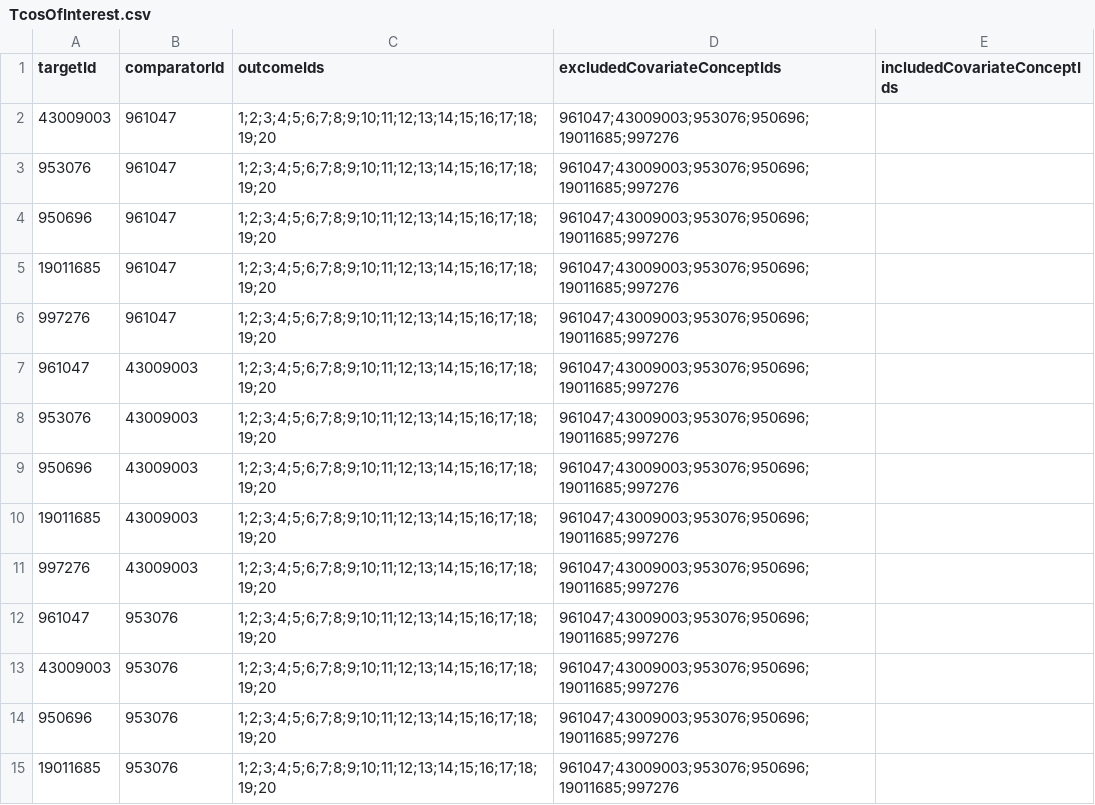
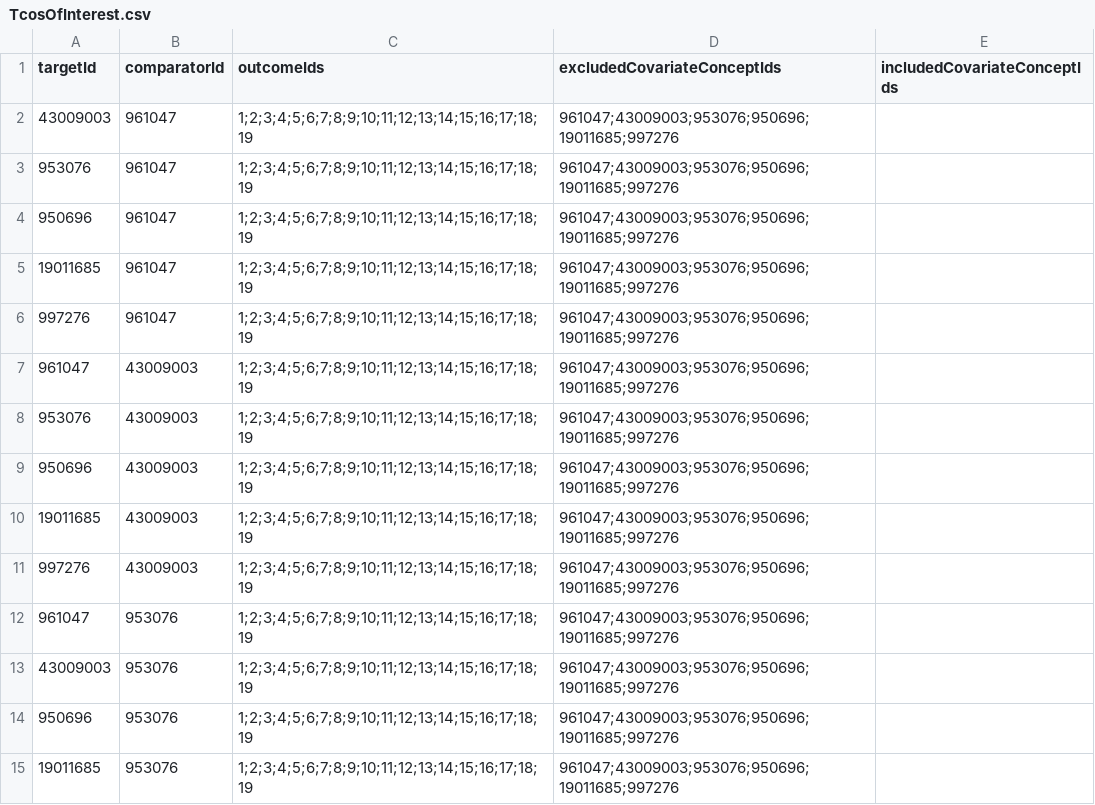
Before and after one commit to ohdsi-studies/RanitidineCancerRisk, a CSV file: inst/settings/TcosOfInterest.csv, drawn as a sheet; only a part is shown; the diff covers the shown part only.

Commit message:
remove gynecomastia in the outcome list

```diff
--- a/inst/settings/TcosOfInterest.csv
+++ b/inst/settings/TcosOfInterest.csv
@@ -1,15 +1,15 @@
 "targetId","comparatorId","outcomeIds","excludedCovariateConceptIds","includedCovariateConceptIds"
-"43009003","961047","1;2;3;4;5;6;7;8;9;10;11;12;13;14;15;16;17;18;19;20","961047;43009003;953076;950696;19011685;997276",""
-"953076","961047","1;2;3;4;5;6;7;8;9;10;11;12;13;14;15;16;17;18;19;20","961047;43009003;953076;950696;19011685;997276",""
-"950696","961047","1;2;3;4;5;6;7;8;9;10;11;12;13;14;15;16;17;18;19;20","961047;43009003;953076;950696;19011685;997276",""
-"19011685","961047","1;2;3;4;5;6;7;8;9;10;11;12;13;14;15;16;17;18;19;20","961047;43009003;953076;950696;19011685;997276",""
-"997276","961047","1;2;3;4;5;6;7;8;9;10;11;12;13;14;15;16;17;18;19;20","961047;43009003;953076;950696;19011685;997276",""
-"961047","43009003","1;2;3;4;5;6;7;8;9;10;11;12;13;14;15;16;17;18;19;20","961047;43009003;953076;950696;19011685;997276",""
-"953076","43009003","1;2;3;4;5;6;7;8;9;10;11;12;13;14;15;16;17;18;19;20","961047;43009003;953076;950696;19011685;997276",""
-"950696","43009003","1;2;3;4;5;6;7;8;9;10;11;12;13;14;15;16;17;18;19;20","961047;43009003;953076;950696;19011685;997276",""
-"19011685","43009003","1;2;3;4;5;6;7;8;9;10;11;12;13;14;15;16;17;18;19;20","961047;43009003;953076;950696;19011685;997276",""
-"997276","43009003","1;2;3;4;5;6;7;8;9;10;11;12;13;14;15;16;17;18;19;20","961047;43009003;953076;950696;19011685;997276",""
-"961047","953076","1;2;3;4;5;6;7;8;9;10;11;12;13;14;15;16;17;18;19;20","961047;43009003;953076;950696;19011685;997276",""
-"43009003","953076","1;2;3;4;5;6;7;8;9;10;11;12;13;14;15;16;17;18;19;20","961047;43009003;953076;950696;19011685;997276",""
-"950696","953076","1;2;3;4;5;6;7;8;9;10;11;12;13;14;15;16;17;18;19;20","961047;43009003;953076;950696;19011685;997276",""
-"19011685","953076","1;2;3;4;5;6;7;8;9;10;11;12;13;14;15;16;17;18;19;20","961047;43009003;953076;950696;19011685;997276",""
+"43009003","961047","1;2;3;4;5;6;7;8;9;10;11;12;13;14;15;16;17;18;19","961047;43009003;953076;950696;19011685;997276",""
+"953076","961047","1;2;3;4;5;6;7;8;9;10;11;12;13;14;15;16;17;18;19","961047;43009003;953076;950696;19011685;997276",""
+"950696","961047","1;2;3;4;5;6;7;8;9;10;11;12;13;14;15;16;17;18;19","961047;43009003;953076;950696;19011685;997276",""
+"19011685","961047","1;2;3;4;5;6;7;8;9;10;11;12;13;14;15;16;17;18;19","961047;43009003;953076;950696;19011685;997276",""
+"997276","961047","1;2;3;4;5;6;7;8;9;10;11;12;13;14;15;16;17;18;19","961047;43009003;953076;950696;19011685;997276",""
+"961047","43009003","1;2;3;4;5;6;7;8;9;10;11;12;13;14;15;16;17;18;19","961047;43009003;953076;950696;19011685;997276",""
+"953076","43009003","1;2;3;4;5;6;7;8;9;10;11;12;13;14;15;16;17;18;19","961047;43009003;953076;950696;19011685;997276",""
+"950696","43009003","1;2;3;4;5;6;7;8;9;10;11;12;13;14;15;16;17;18;19","961047;43009003;953076;950696;19011685;997276",""
+"19011685","43009003","1;2;3;4;5;6;7;8;9;10;11;12;13;14;15;16;17;18;19","961047;43009003;953076;950696;19011685;997276",""
+"997276","43009003","1;2;3;4;5;6;7;8;9;10;11;12;13;14;15;16;17;18;19","961047;43009003;953076;950696;19011685;997276",""
+"961047","953076","1;2;3;4;5;6;7;8;9;10;11;12;13;14;15;16;17;18;19","961047;43009003;953076;950696;19011685;997276",""
+"43009003","953076","1;2;3;4;5;6;7;8;9;10;11;12;13;14;15;16;17;18;19","961047;43009003;953076;950696;19011685;997276",""
+"950696","953076","1;2;3;4;5;6;7;8;9;10;11;12;13;14;15;16;17;18;19","961047;43009003;953076;950696;19011685;997276",""
+"19011685","953076","1;2;3;4;5;6;7;8;9;10;11;12;13;14;15;16;17;18;19","961047;43009003;953076;950696;19011685;997276",""
```
Also changed, not shown: 46 edited cells elsewhere in this file, inst/settings/CohortsToCreate.csv.
